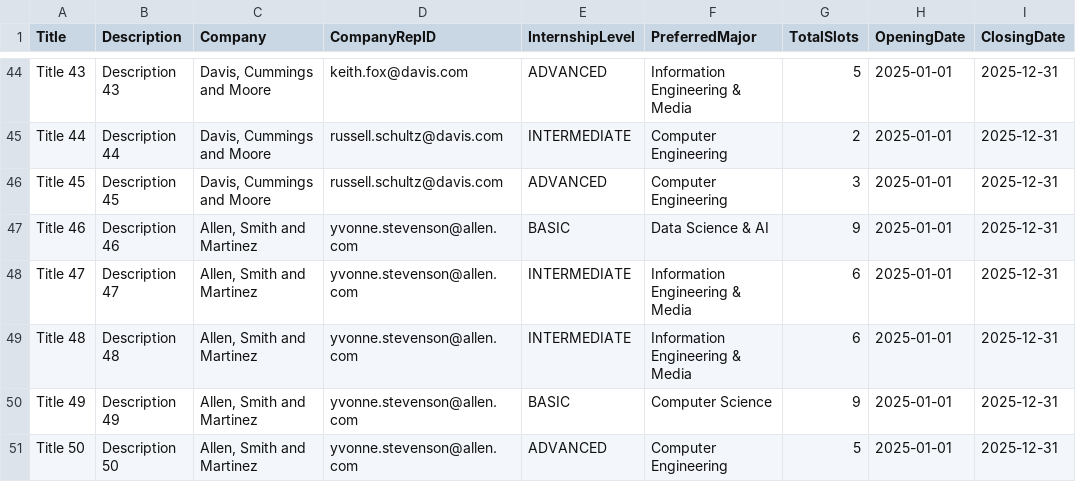
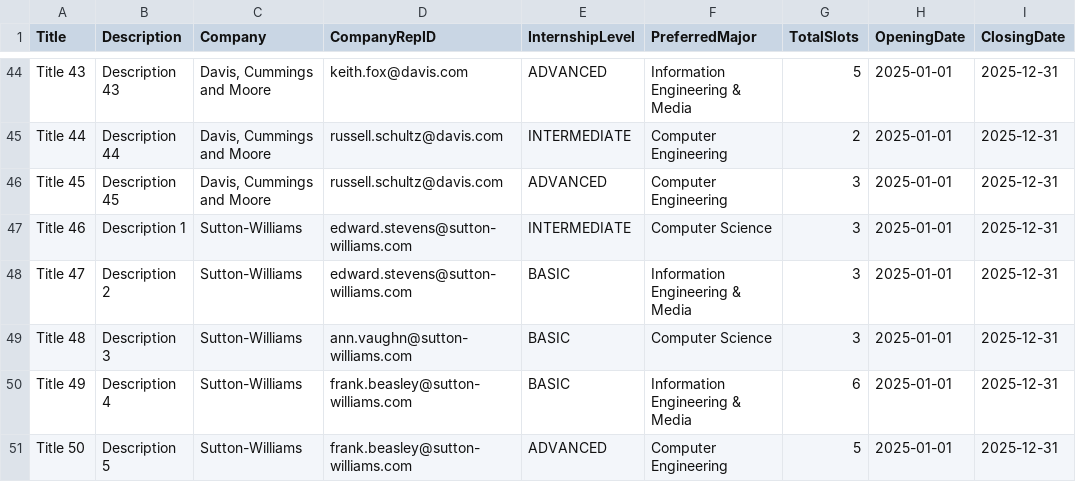
Before and after one commit to gwynethyeo723/SC2002-Project, a CSV file: internship_list.csv, drawn as a sheet; only a part is shown, gaps mark what is left out; the diff covers the shown part only.

```diff
--- a/internship_list.csv
+++ b/internship_list.csv
@@ -46,6 +46,6 @@ Title 44,Description 44,"Davis, Cummings and Moore",russell.schultz@davis.com,IN
 Title 45,Description 45,"Davis, Cummings and Moore",russell.schultz@davis.com,ADVANCED,Computer Engineering,3,2025-01-01,2025-12-31
-Title 46,Description 46,"Allen, Smith and Martinez",yvonne.stevenson@allen.com,BASIC,Data Science & AI,9,2025-01-01,2025-12-31
-Title 47,Description 47,"Allen, Smith and Martinez",yvonne.stevenson@allen.com,INTERMEDIATE,Information Engineering & Media,6,2025-01-01,2025-12-31
-Title 48,Description 48,"Allen, Smith and Martinez",yvonne.stevenson@allen.com,INTERMEDIATE,Information Engineering & Media,6,2025-01-01,2025-12-31
-Title 49,Description 49,"Allen, Smith and Martinez",yvonne.stevenson@allen.com,BASIC,Computer Science,9,2025-01-01,2025-12-31
-Title 50,Description 50,"Allen, Smith and Martinez",yvonne.stevenson@allen.com,ADVANCED,Computer Engineering,5,2025-01-01,2025-12-31
+Title 46,Description 1,Sutton-Williams,edward.stevens@sutton-williams.com,INTERMEDIATE,Computer Science,3,2025-01-01,2025-12-31
+Title 47,Description 2,Sutton-Williams,edward.stevens@sutton-williams.com,BASIC,Information Engineering & Media,3,2025-01-01,2025-12-31
+Title 48,Description 3,Sutton-Williams,ann.vaughn@sutton-williams.com,BASIC,Computer Science,3,2025-01-01,2025-12-31
+Title 49,Description 4,Sutton-Williams,frank.beasley@sutton-williams.com,BASIC,Information Engineering & Media,6,2025-01-01,2025-12-31
+Title 50,Description 5,Sutton-Williams,frank.beasley@sutton-williams.com,ADVANCED,Computer Engineering,5,2025-01-01,2025-12-31
```
Also changed, not shown: 25 edited cells elsewhere in this file.
